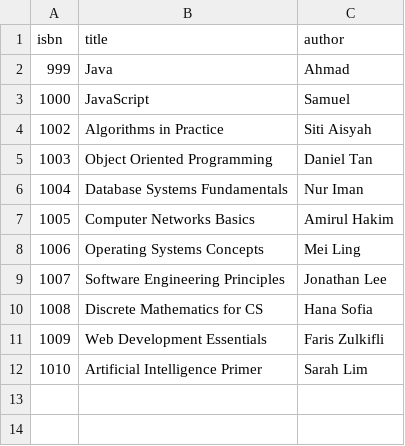
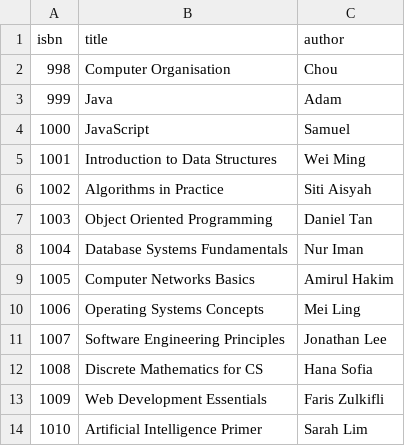
Before and after one commit to 25005493-JACK/DS-GA, a CSV file: data/books.csv, drawn as a sheet.

```diff
--- a/data/books.csv
+++ b/data/books.csv
@@ -1,4 +1,6 @@
 isbn,title,author
-999,Java,Ahmad
+998,Computer Organisation,Chou
+999,Java,Adam
 1000,JavaScript,Samuel
+1001,Introduction to Data Structures,Wei Ming
 1002,Algorithms in Practice,Siti Aisyah
```
Also changed, not shown: data/lendings.csv, 12 other files.
